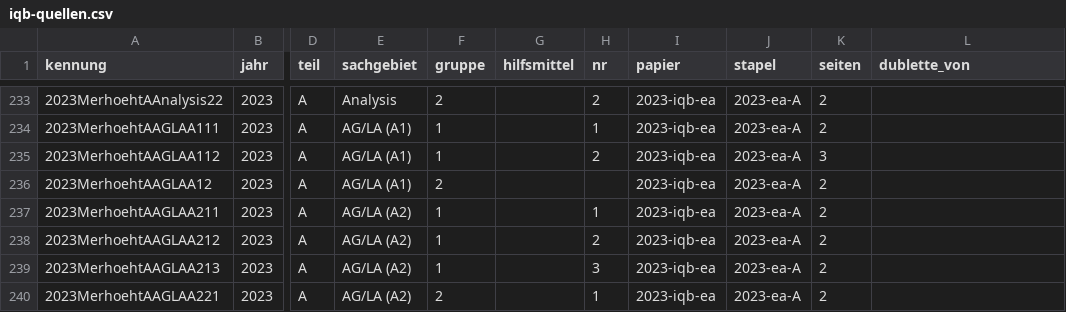
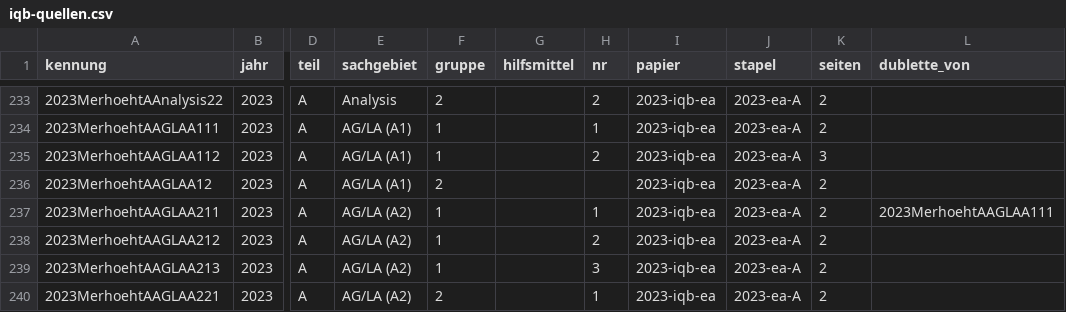
Before and after one commit to hz-0801/mathe-nachhilfe, a CSV file: iqb-quellen.csv, drawn as a sheet; only a part is shown, gaps mark what is left out; the diff names each change by its address in the sheet, - before the commit and + after, or states it on an @@ line.

```diff
--- a/iqb-quellen.csv
+++ b/iqb-quellen.csv
-L237 (dublette_von): (empty)
+L237 (dublette_von): 2023MerhoehtAAGLAA111
```
Also changed, not shown: 7 other files.
